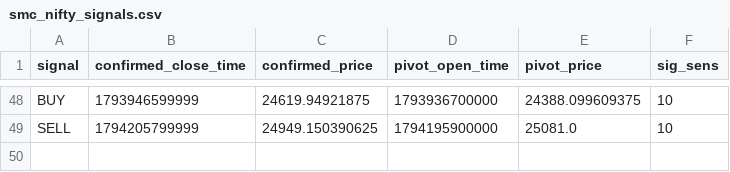
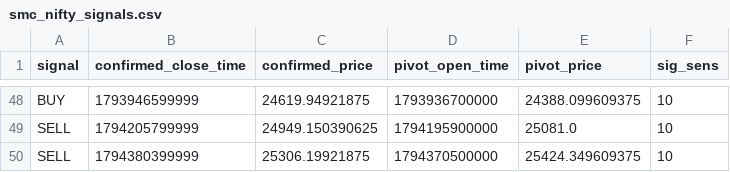
Before and after one commit to rahulrtk74747474-glitch/Scraping_and_testing, a CSV file: data/smc_nifty_signals.csv, drawn as a sheet; only a part is shown, gaps mark what is left out.

```diff
--- a/data/smc_nifty_signals.csv
+++ b/data/smc_nifty_signals.csv
@@ -49 +49,2 @@ BUY,1793946599999,24619.94921875,1793936700000,24388.099609375,10
 SELL,1794205799999,24949.150390625,1794195900000,25081.0,10
+SELL,1794380399999,25306.19921875,1794370500000,25424.349609375,10
```
Also changed, not shown: data/smc_nifty_orders.csv, data/smc_nifty_snapshots.csv, 5 other files.
